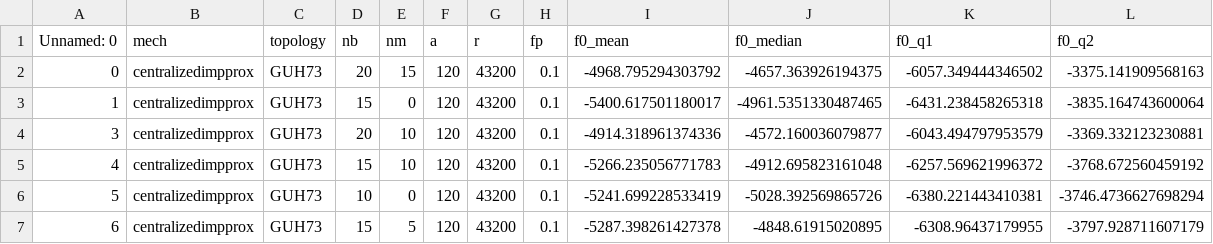
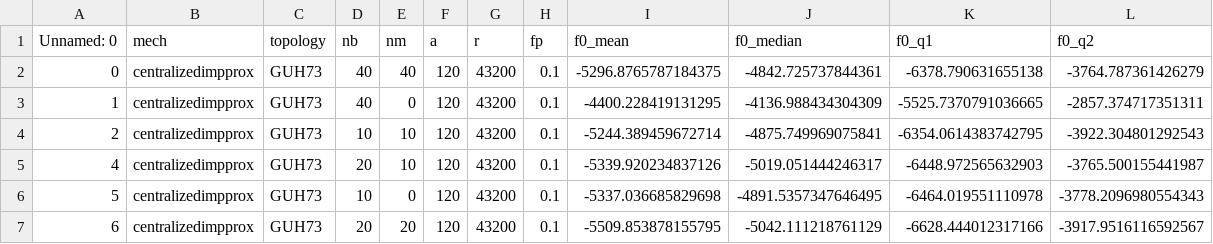
Before and after one commit to IvanComp/Predictive-Process-Monitoring-of-Temporal-Logic-Specifications-with-Statistical-Guarantees, a CSV file: use_cases/hospital/results/all_robot_stat.csv, drawn as a sheet; only a part is shown; the diff covers the shown part only.

```diff
--- a/use_cases/hospital/results/all_robot_stat.csv
+++ b/use_cases/hospital/results/all_robot_stat.csv
@@ -1,7 +1,7 @@
 Unnamed: 0,mech,topology,nb,nm,a,r,fp,f0_mean,f0_median,f0_q1,f0_q2
-0,centralizedimpprox,GUH73,20,15,120,43200,0.1,-4968.795294303792,-4657.363926194375,-6057.349444346502,-3375.141909568163
-1,centralizedimpprox,GUH73,15,0,120,43200,0.1,-5400.617501180017,-4961.5351330487465,-6431.238458265318,-3835.164743600064
-3,centralizedimpprox,GUH73,20,10,120,43200,0.1,-4914.318961374336,-4572.160036079877,-6043.494797953579,-3369.332123230881
-4,centralizedimpprox,GUH73,15,10,120,43200,0.1,-5266.235056771783,-4912.695823161048,-6257.569621996372,-3768.672560459192
-5,centralizedimpprox,GUH73,10,0,120,43200,0.1,-5241.699228533419,-5028.392569865726,-6380.221443410381,-3746.4736627698294
-6,centralizedimpprox,GUH73,15,5,120,43200,0.1,-5287.398261427378,-4848.61915020895,-6308.96437179955,-3797.928711607179
+0,centralizedimpprox,GUH73,40,40,120,43200,0.1,-5296.8765787184375,-4842.725737844361,-6378.790631655138,-3764.787361426279
+1,centralizedimpprox,GUH73,40,0,120,43200,0.1,-4400.228419131295,-4136.988434304309,-5525.7370791036665,-2857.374717351311
+2,centralizedimpprox,GUH73,10,10,120,43200,0.1,-5244.389459672714,-4875.749969075841,-6354.0614383742795,-3922.304801292543
+4,centralizedimpprox,GUH73,20,10,120,43200,0.1,-5339.920234837126,-5019.051444246317,-6448.972565632903,-3765.500155441987
+5,centralizedimpprox,GUH73,10,0,120,43200,0.1,-5337.036685829698,-4891.5357347646495,-6464.019551110978,-3778.2096980554343
+6,centralizedimpprox,GUH73,20,20,120,43200,0.1,-5509.853878155795,-5042.111218761129,-6628.444012317166,-3917.9516116592567
```
Also changed, not shown: 1 removed row and 15 edited cells elsewhere in this file, use_cases/hospital/results/all_item_stat.csv, 45 other files.
